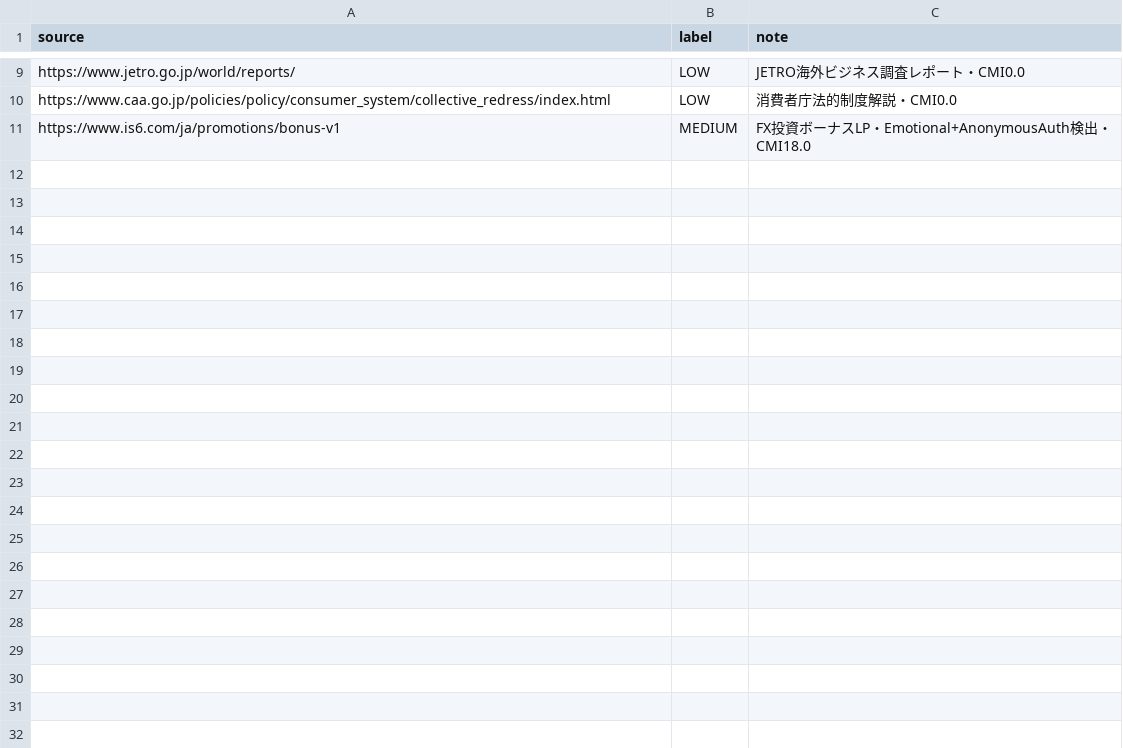
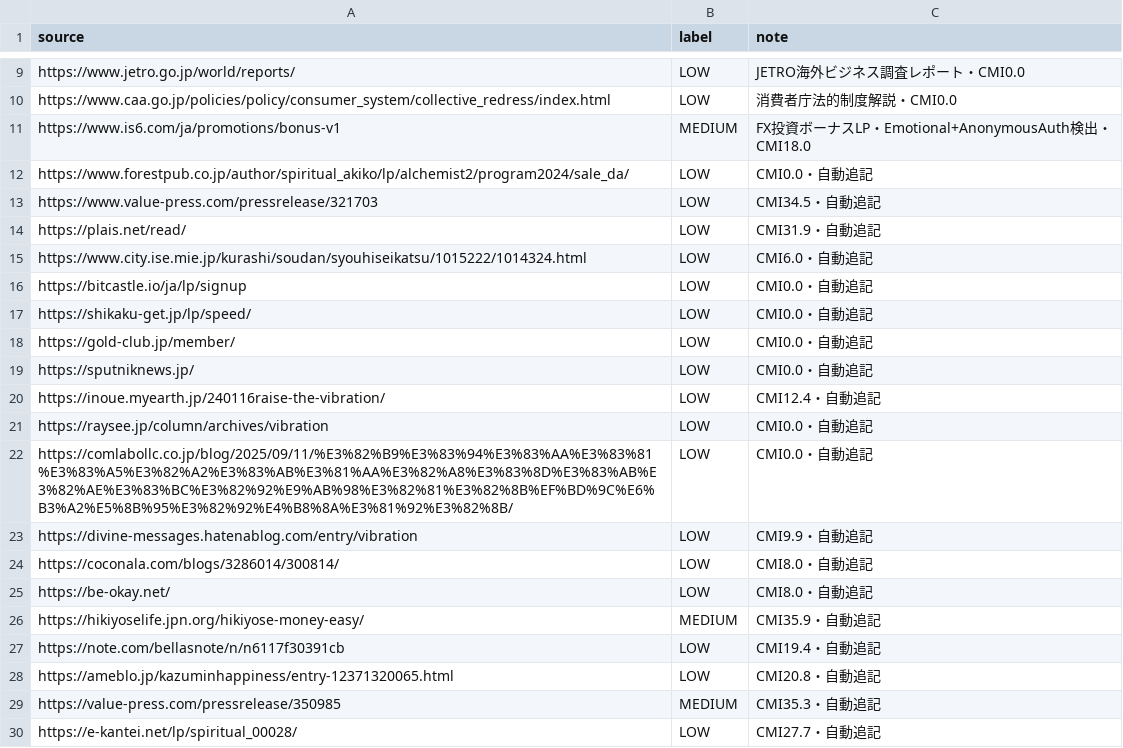
Before and after one commit to takahiro-oss/r8-cognitive-risk, a CSV file: data/targets/targets.csv, drawn as a sheet; only a part is shown, gaps mark what is left out; the diff covers the shown part only; the diff names each change by its address in the sheet, - before the commit and + after, or states it on an @@ line.

```diff
--- a/data/targets/targets.csv
+++ b/data/targets/targets.csv
+row 12: https://www.forestpub.co.jp/author/spiritual_akiko/lp/alchemist2/program2024/sale_da/ | LOW | CMI0.0・自動追記
+row 13: https://www.value-press.com/pressrelease/321703 | LOW | CMI34.5・自動追記
+row 14: https://plais.net/read/ | LOW | CMI31.9・自動追記
+row 15: https://www.city.ise.mie.jp/kurashi/soudan/syouhiseikatsu/1015222/1014324.html | LOW | CMI6.0・自動追記
+row 16: https://bitcastle.io/ja/lp/signup | LOW | CMI0.0・自動追記
+row 17: https://shikaku-get.jp/lp/speed/ | LOW | CMI0.0・自動追記
+row 18: https://gold-club.jp/member/ | LOW | CMI0.0・自動追記
+row 19: https://sputniknews.jp/ | LOW | CMI0.0・自動追記
+row 20: https://inoue.myearth.jp/240116raise-the-vibration/ | LOW | CMI12.4・自動追記
+row 21: https://raysee.jp/column/archives/vibration | LOW | CMI0.0・自動追記
+row 22: https://comlabollc.co.jp/blog/2025/09/11/%E3%82%B9%E3%83%94%E3%83%AA%E3%83%81%E3%83%A5%E3%82%A2%E3%83%AB%E3%81%AA%E3%82%A8%E3%83%8D%E3%83%AB%E3%82%AE%E3%83%BC%E3%82%92%E9%AB%98%E3%82%81%E3%82%8B%EF%BD%9C%E6%B3%A2%E5%8B%95%E3%82%92%E4%B8%8A%E3%81%92%E3%82%8B/ | LOW | CMI0.0・自動追記
+row 23: https://divine-messages.hatenablog.com/entry/vibration | LOW | CMI9.9・自動追記
+row 24: https://coconala.com/blogs/3286014/300814/ | LOW | CMI8.0・自動追記
+row 25: https://be-okay.net/ | LOW | CMI8.0・自動追記
+row 26: https://hikiyoselife.jpn.org/hikiyose-money-easy/ | MEDIUM | CMI35.9・自動追記
+row 27: https://note.com/bellasnote/n/n6117f30391cb | LOW | CMI19.4・自動追記
+row 28: https://ameblo.jp/kazuminhappiness/entry-12371320065.html | LOW | CMI20.8・自動追記
+row 29: https://value-press.com/pressrelease/350985 | MEDIUM | CMI35.3・自動追記
+row 30: https://e-kantei.net/lp/spiritual_00028/ | LOW | CMI27.7・自動追記
```
Also changed, not shown: 31 added rows elsewhere in this file, 1 other file.
